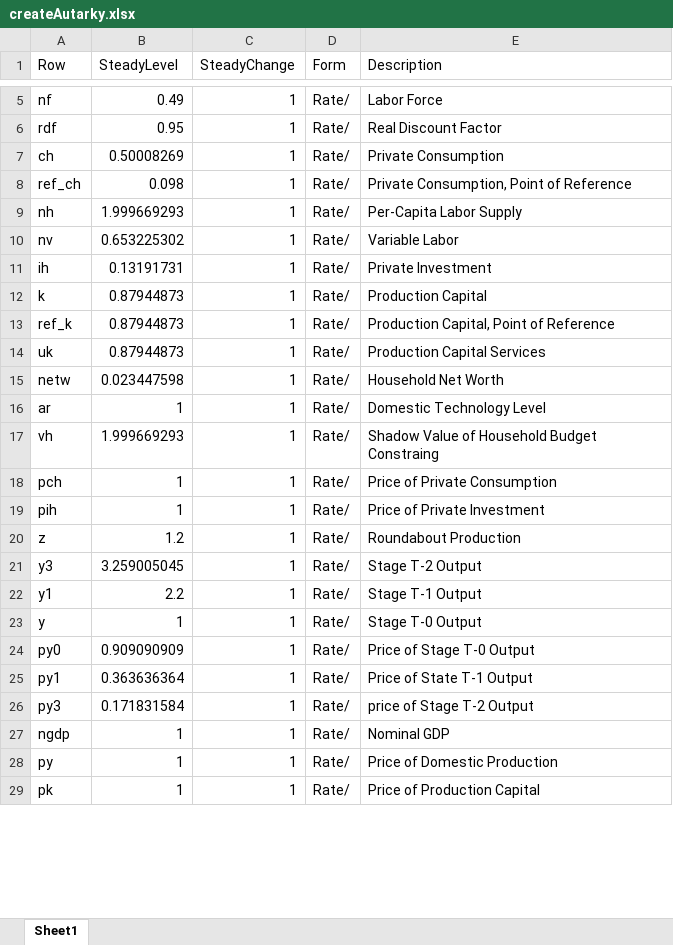
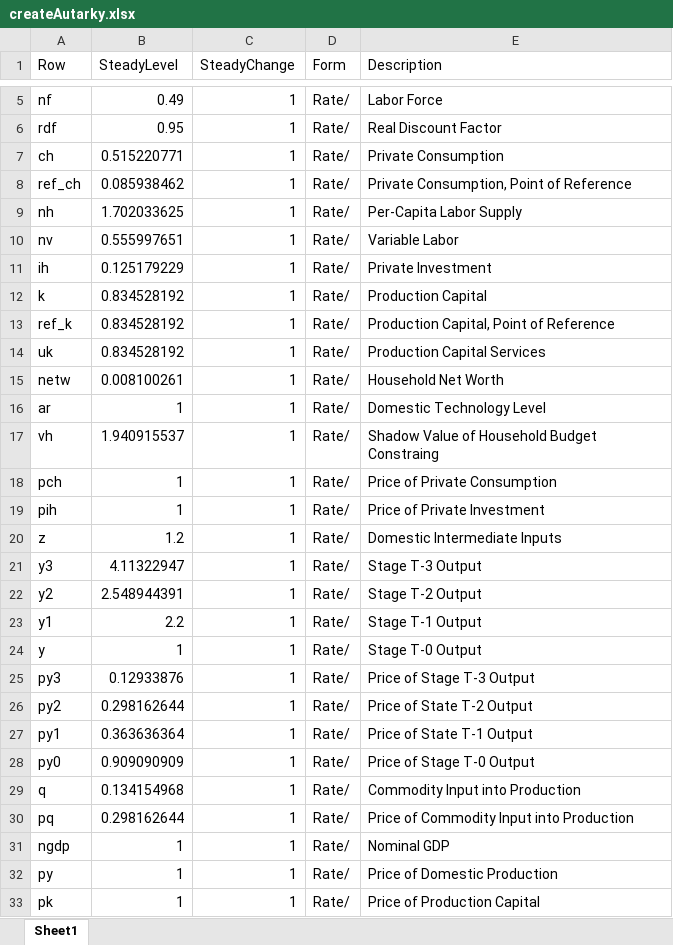
Before and after one commit to igpmn/gees, an Excel workbook: tables/createAutarky.xlsx, sheet Sheet1, drawn as a sheet; only a part is shown, gaps mark what is left out; values as stored, in another font and other column widths than the file's, no borders; removed rows and columns are numbered as before the commit, all else as after; the diff covers the shown part only; the diff names each change by its address in the sheet, - before the commit and + after, or states it on an @@ line.

Commit message:
Clean up autarky and multi

```diff
--- a/tables/createAutarky.xlsx (sheet Sheet1)
+++ b/tables/createAutarky.xlsx (sheet Sheet1)
-B7 (SteadyLevel): 0.50008269
+B7 (SteadyLevel): 0.515220771
-B8 (SteadyLevel): 0.098
+B8 (SteadyLevel): 0.085938462
-B9 (SteadyLevel): 1.999669293
+B9 (SteadyLevel): 1.702033625
-B10 (SteadyLevel): 0.653225302
+B10 (SteadyLevel): 0.555997651
-B11 (SteadyLevel): 0.13191731
+B11 (SteadyLevel): 0.125179229
-B12:B14 (SteadyLevel): 0.87944873
+B12:B14 (SteadyLevel): 0.834528192
-B15 (SteadyLevel): 0.023447598
+B15 (SteadyLevel): 0.008100261
-B17 (SteadyLevel): 1.999669293
+B17 (SteadyLevel): 1.940915537
-E20 (Description): Roundabout Production
+E20 (Description): Domestic Intermediate Inputs
-B21 (SteadyLevel): 3.259005045
+B21 (SteadyLevel): 4.11322947
-E21 (Description): Stage T-2 Output
+E21 (Description): Stage T-3 Output
+row 22: y2 | 2.548944391 | 1 | Rate/ | Stage T-2 Output
+row 25: py3 | 0.12933876 | 1 | Rate/ | Price of Stage T-3 Output
+row 26: py2 | 0.298162644 | 1 | Rate/ | Price of State T-2 Output
@@ row 25 moved to row 27: py1 @@
-row 26: py3 | 0.171831584 | 1 | Rate/ | price of Stage T-2 Output
+row 29: q | 0.134154968 | 1 | Rate/ | Commodity Input into Production
+row 30: pq | 0.298162644 | 1 | Rate/ | Price of Commodity Input into Production
```
Also changed, not shown: 5 added rows, 1 removed row, 1 moved row and 29 edited cells elsewhere in this sheet, tables/createClosed.xlsx, 11 other files.
